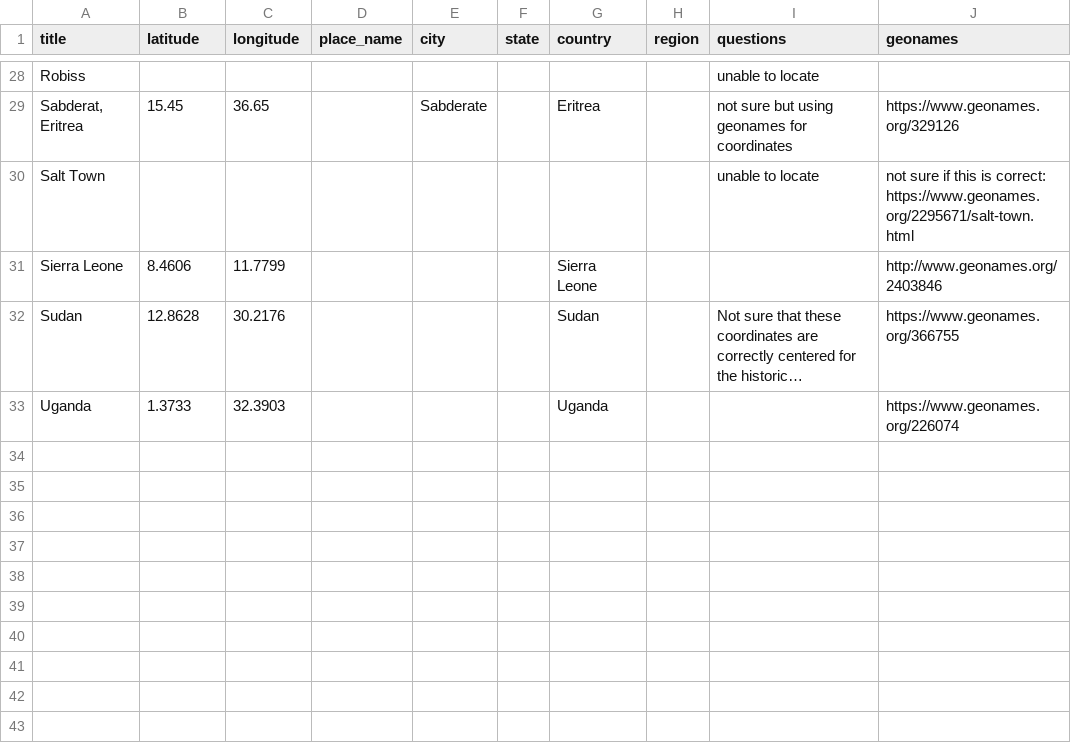
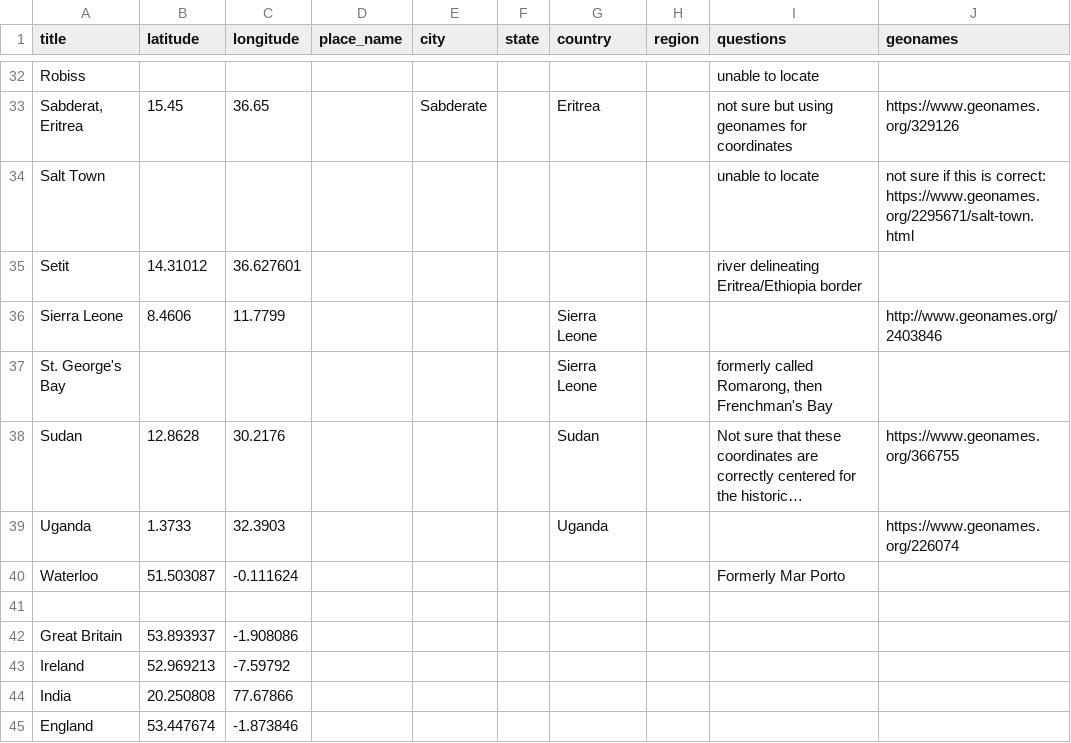
Before and after one commit to CDRH/data_ardhi, a CSV file: source/authority/locations.csv, drawn as a sheet; only a part is shown, gaps mark what is left out; long unchanged cells end in …; the diff covers the shown part only; the diff names each change by its address in the sheet, - before the commit and + after, or states it on an @@ line.

```diff
--- a/source/authority/locations.csv
+++ b/source/authority/locations.csv
+row 35: Setit | 14.31012 | 36.627601 |  |  |  |  |  | river delineating Eritrea/Ethiopia border
+row 37: St. George's Bay |  |  |  |  |  | Sierra Leone |  | formerly called Romarong, then Frenchman's Bay
+row 40: Waterloo | 51.503087 | -0.111624 |  |  |  |  |  | Formerly Mar Porto
+row 41: (empty)
+row 42: Great Britain | 53.893937 | -1.908086
+row 43: Ireland | 52.969213 | -7.59792
+row 44: India | 20.250808 | 77.67866
+row 45: England | 53.447674 | -1.873846
```
Also changed, not shown: 4 added rows and 16 edited cells elsewhere in this file, 5 other files.
